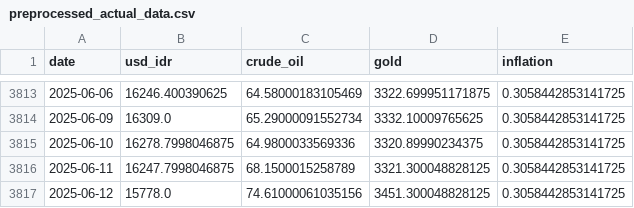
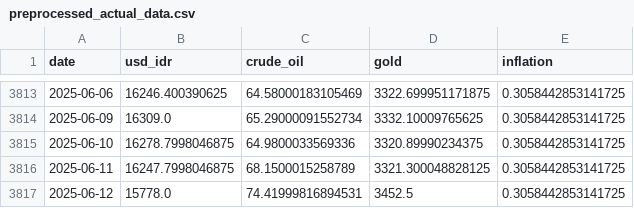
Before and after one commit to Sevinee/usd-idr-exchange, a CSV file: preprocessed_actual_data.csv, drawn as a sheet; only a part is shown, gaps mark what is left out.

```diff
--- a/preprocessed_actual_data.csv
+++ b/preprocessed_actual_data.csv
@@ -3816,2 +3816,2 @@ date,usd_idr,crude_oil,gold,inflation
 2025-06-11,16247.7998046875,68.1500015258789,3321.300048828125,0.3058442853141725
-2025-06-12,15778.0,74.61000061035156,3451.300048828125,0.3058442853141725
+2025-06-12,15778.0,74.41999816894531,3452.5,0.3058442853141725
```
Also changed, not shown: 2 other files.
